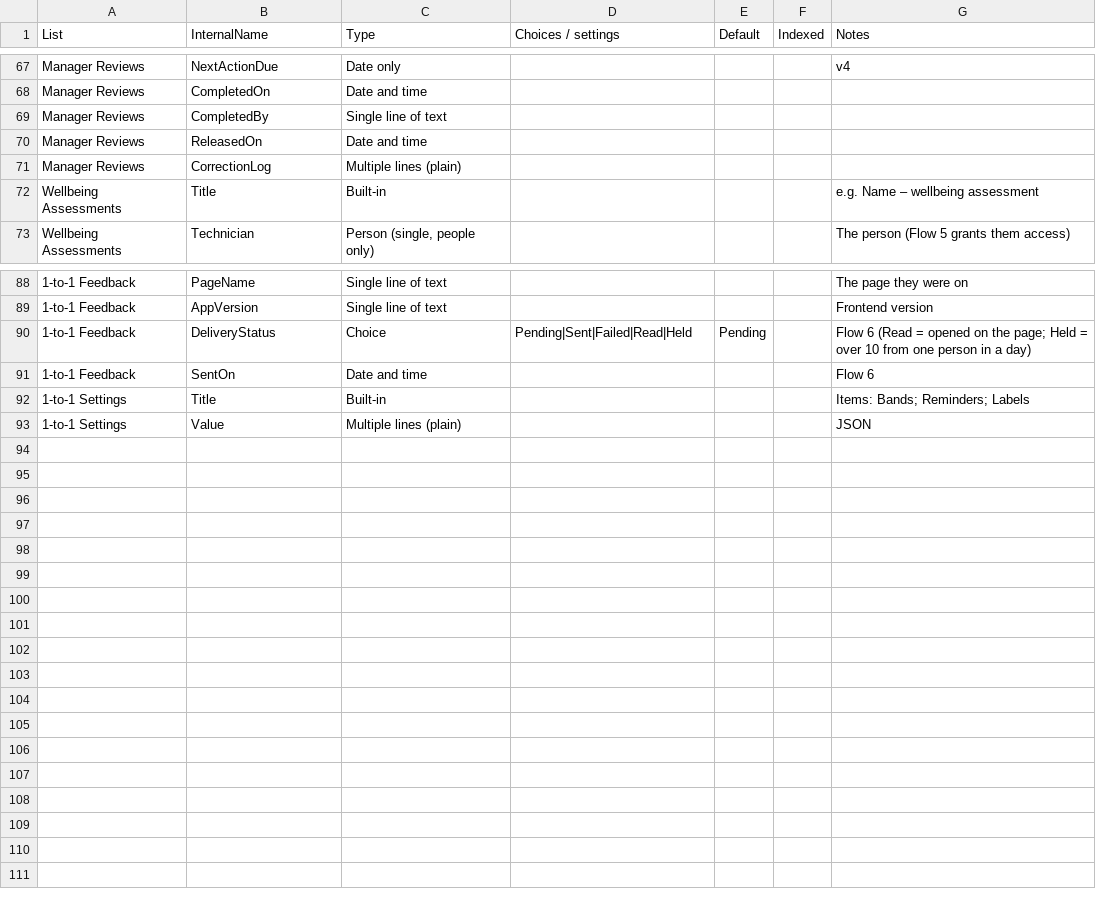
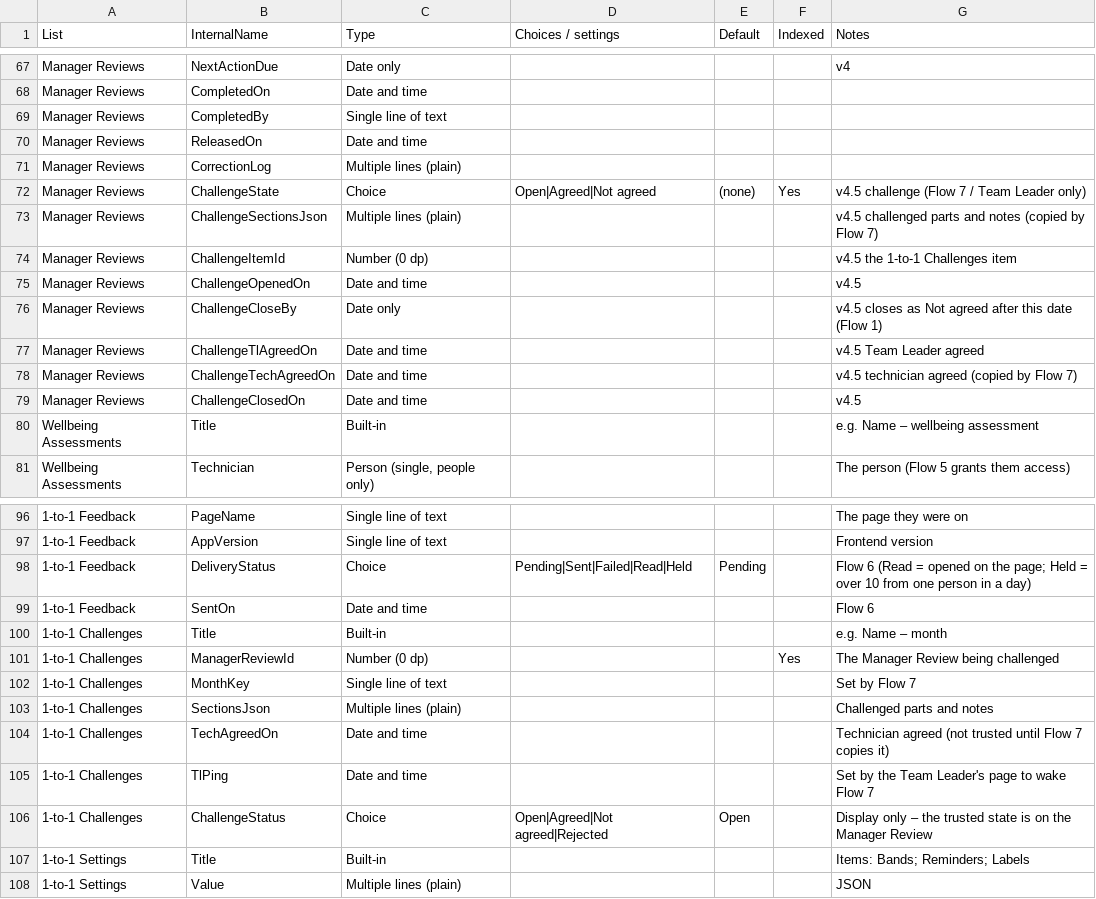
Before and after one commit to joepepper1990/Digital-surveys, a CSV file: one-to-one/01-sharepoint/lists.csv, drawn as a sheet; only a part is shown, gaps mark what is left out; the diff names each change by its address in the sheet, - before the commit and + after, or states it on an @@ line.

```diff
--- a/one-to-one/01-sharepoint/lists.csv
+++ b/one-to-one/01-sharepoint/lists.csv
+row 72: Manager Reviews | ChallengeState | Choice | Open|Agreed|Not agreed | (none) | Yes | v4.5 challenge (Flow 7 / Team Leader only)
+row 73: Manager Reviews | ChallengeSectionsJson | Multiple lines (plain) |  |  |  | v4.5 challenged parts and notes (copied by Flow 7)
+row 74: Manager Reviews | ChallengeItemId | Number (0 dp) |  |  |  | v4.5 the 1-to-1 Challenges item
+row 75: Manager Reviews | ChallengeOpenedOn | Date and time |  |  |  | v4.5
+row 76: Manager Reviews | ChallengeCloseBy | Date only |  |  |  | v4.5 closes as Not agreed after this date (Flow 1)
+row 77: Manager Reviews | ChallengeTlAgreedOn | Date and time |  |  |  | v4.5 Team Leader agreed
+row 78: Manager Reviews | ChallengeTechAgreedOn | Date and time |  |  |  | v4.5 technician agreed (copied by Flow 7)
+row 79: Manager Reviews | ChallengeClosedOn | Date and time |  |  |  | v4.5
+row 100: 1-to-1 Challenges | Title | Built-in |  |  |  | e.g. Name – month
+row 101: 1-to-1 Challenges | ManagerReviewId | Number (0 dp) |  |  | Yes | The Manager Review being challenged
+row 102: 1-to-1 Challenges | MonthKey | Single line of text |  |  |  | Set by Flow 7
+row 103: 1-to-1 Challenges | SectionsJson | Multiple lines (plain) |  |  |  | Challenged parts and notes
+row 104: 1-to-1 Challenges | TechAgreedOn | Date and time |  |  |  | Technician agreed (not trusted until Flow 7 copies it)
+row 105: 1-to-1 Challenges | TlPing | Date and time |  |  |  | Set by the Team Leader's page to wake Flow 7
+row 106: 1-to-1 Challenges | ChallengeStatus | Choice | Open|Agreed|Not agreed|Rejected | Open |  | Display only – the trusted state is on the Manager Review
```
Also changed, not shown: 34 other files.
